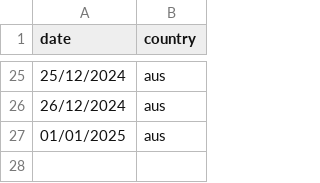
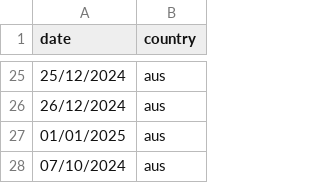
Before and after one commit to mcunningto/imsholcal, a CSV file: exchange_holidays.csv, drawn as a sheet; only a part is shown, gaps mark what is left out; the diff names each change by its address in the sheet, - before the commit and + after, or states it on an @@ line.

Commit message:
Update exchange_holidays.csv

```diff
--- a/exchange_holidays.csv
+++ b/exchange_holidays.csv
+row 28: 07/10/2024 | aus
```
